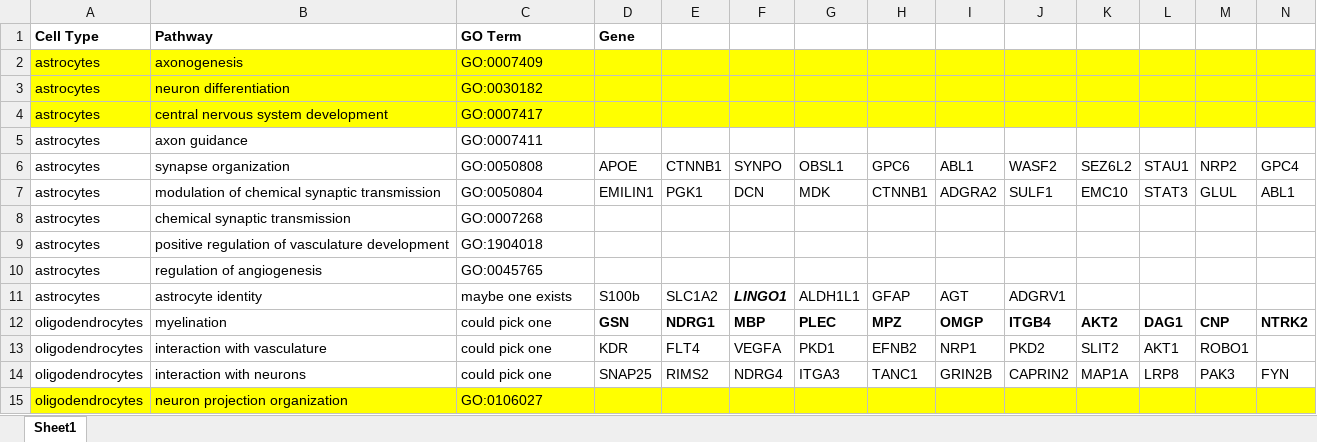
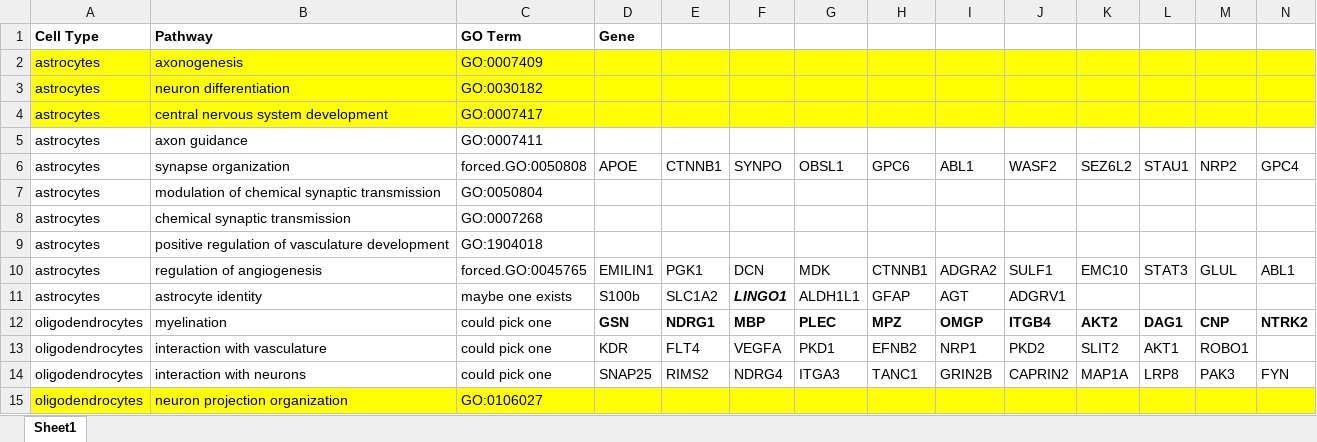
Before and after one commit to KellisLab/miBrain, an Excel workbook: inst/extdata/heatmap_genes.xlsx, sheet Sheet1, drawn as a sheet; only a part is shown; values as stored, in another font and other column widths than the file's, no borders; removed rows and columns are numbered as before the commit, all else as after; rows hold the shown columns only; the diff names each change by its address in the sheet, - before the commit and + after, or states it on an @@ line.

Commit message:
updated XLSX to force gene lists

```diff
--- a/inst/extdata/heatmap_genes.xlsx (sheet Sheet1)
+++ b/inst/extdata/heatmap_genes.xlsx (sheet Sheet1)
-C6: GO:0050808
+C6: forced.GO:0050808
-row 7: astrocytes | modulation of chemical synaptic transmission | GO:0050804 | EMILIN1 | PGK1 | DCN | MDK | CTNNB1 | ADGRA2 | SULF1 | EMC10 | STAT3 | GLUL | ABL1
+row 7: astrocytes | modulation of chemical synaptic transmission | GO:0050804
-row 10: astrocytes | regulation of angiogenesis | GO:0045765
+row 10: astrocytes | regulation of angiogenesis | forced.GO:0045765 | EMILIN1 | PGK1 | DCN | MDK | CTNNB1 | ADGRA2 | SULF1 | EMC10 | STAT3 | GLUL | ABL1
```
